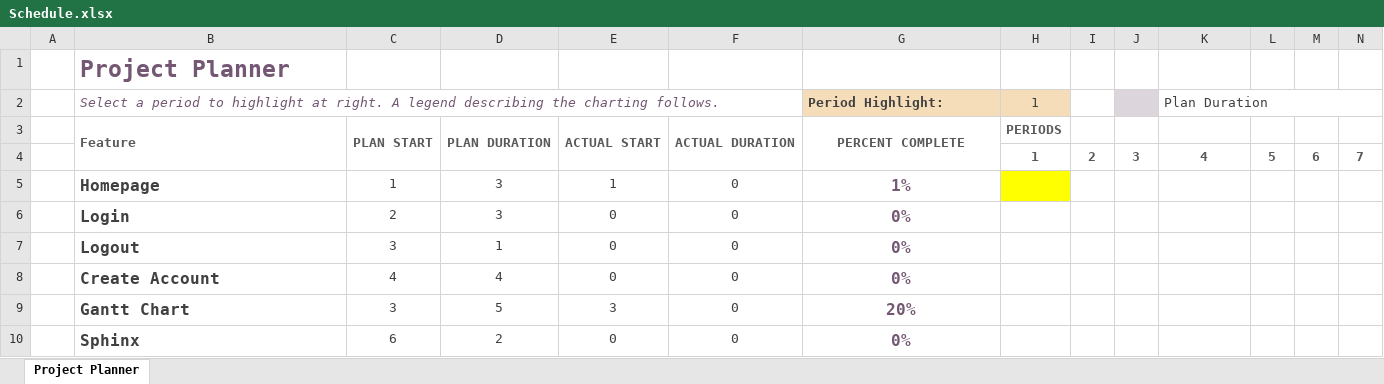
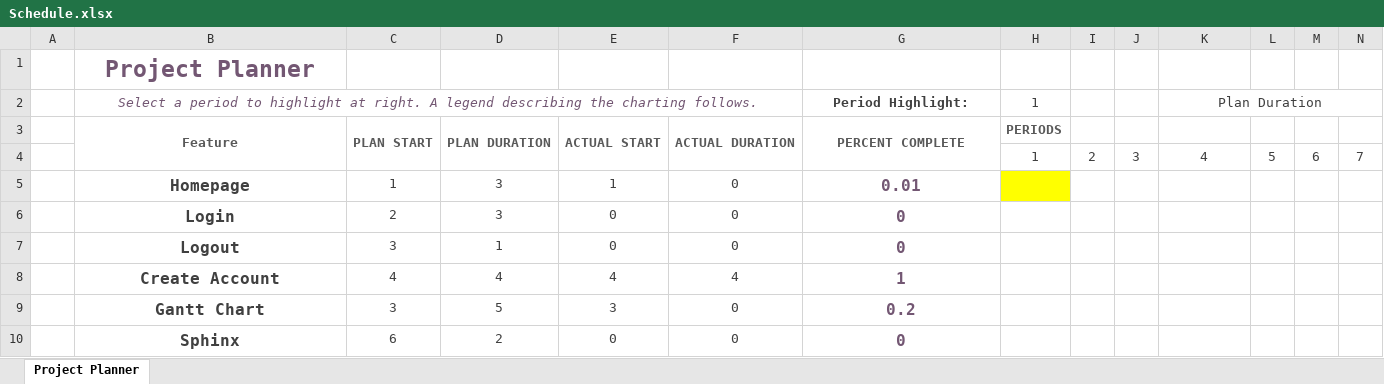
Before and after one commit to saimayunus925/cmpe131_project, an Excel workbook: Schedule.xlsx, sheet Project Planner, drawn as a sheet; values as stored, in another font and other column widths than the file's, no borders; conditional formats not drawn; the diff names each change by its address in the sheet, - before the commit and + after, or states it on an @@ line.

Commit message:
completed create account feature on gantt chart

```diff
--- a/Schedule.xlsx (sheet Project Planner)
+++ b/Schedule.xlsx (sheet Project Planner)
-B1:B3 alignment: left
+B1:B3 alignment: center
-G2 alignment: left
+G2 alignment: center
-G2:H2 fill: #F6DDB9
+G2:H2 fill: none
-J2 fill: #DCD5DC
+J2 fill: none
-K2 alignment: left
+K2 alignment: center
@@ H4:N4 bold: on → off, text colour: #595959 → #404040 @@
-B5:B10 alignment: left
+B5:B10 alignment: center
-G5: 1%
+G5: 0.01
-G6:G7: 0%
+G6:G7: 0
-E8: 0
+E8: 4
-F8: 0
+F8: 4
-G8: 0%
+G8: 1
-G9: 20%
+G9: 0.2
-G10: 0%
+G10: 0
```
